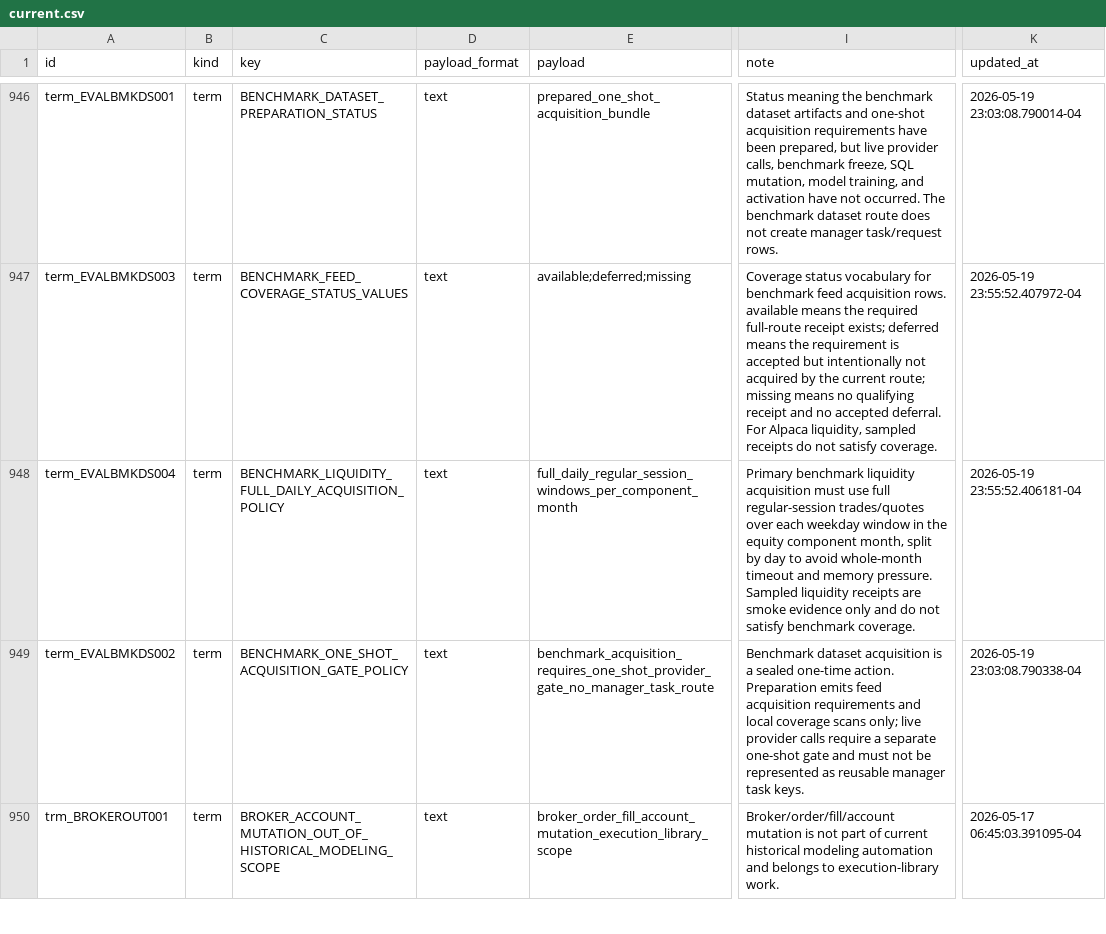
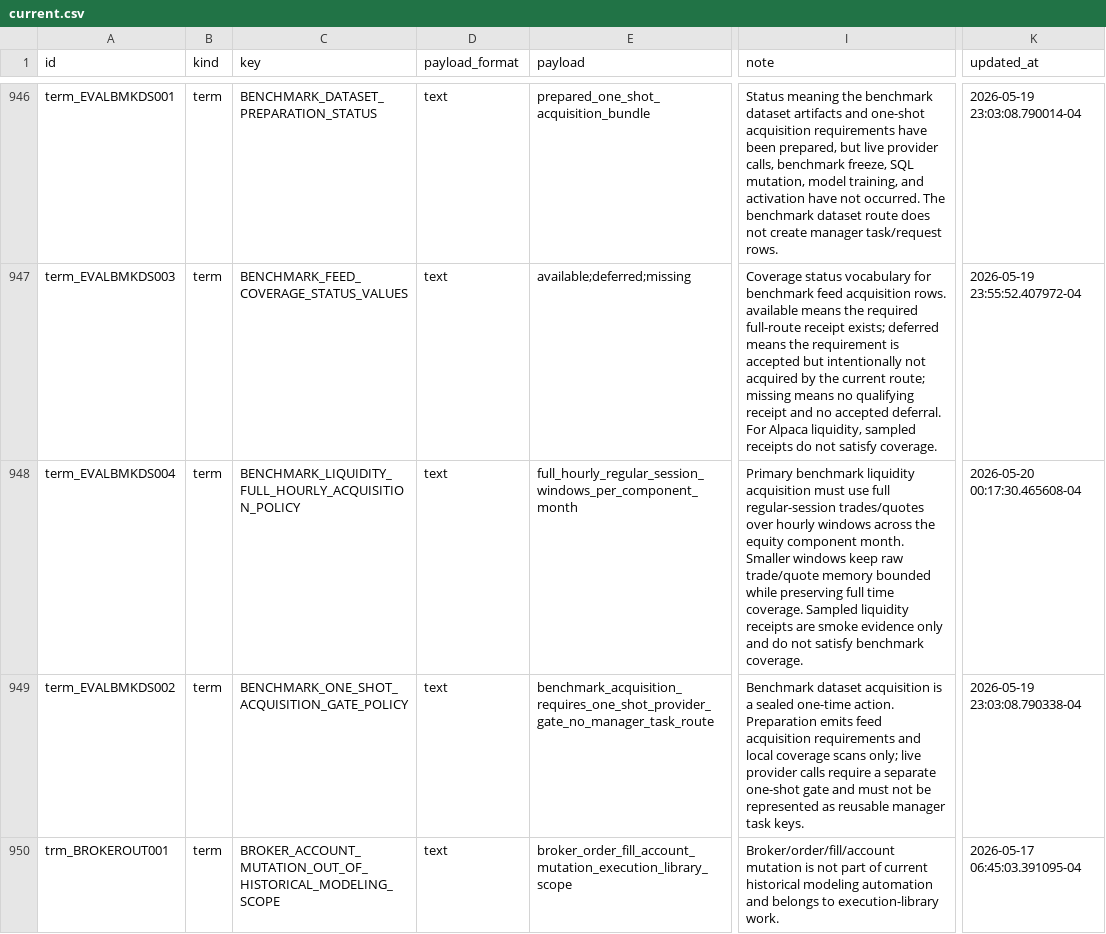
Before and after one commit to gilmore307/trading-manager, a CSV file: scripts/registry/current.csv, drawn as a sheet; only a part is shown, gaps mark what is left out; the diff names each change by its address in the sheet, - before the commit and + after, or states it on an @@ line.

Commit message:
Register hourly benchmark liquidity acquisition

```diff
--- a/scripts/registry/current.csv
+++ b/scripts/registry/current.csv
-C948 (key): BENCHMARK_LIQUIDITY_FULL_DAILY_ACQUISITION_POLICY
+C948 (key): BENCHMARK_LIQUIDITY_FULL_HOURLY_ACQUISITION_POLICY
-E948 (payload): full_daily_regular_session_windows_per_component_month
+E948 (payload): full_hourly_regular_session_windows_per_component_month
-I948 (note): …trades/quotes over each weekday window in the equity component month, split by day to avoid whole-month timeout and memory pressure. Sampled liquidity…
+I948 (note): …trades/quotes over hourly windows across the equity component month. Smaller windows keep raw trade/quote memory bounded while preserving full time coverage. Sampled liquidity…
-K948 (updated_at): 2026-05-19 23:55:52.406181-04
+K948 (updated_at): 2026-05-20 00:17:30.465608-04
```
Also changed, not shown: 2 other files.
